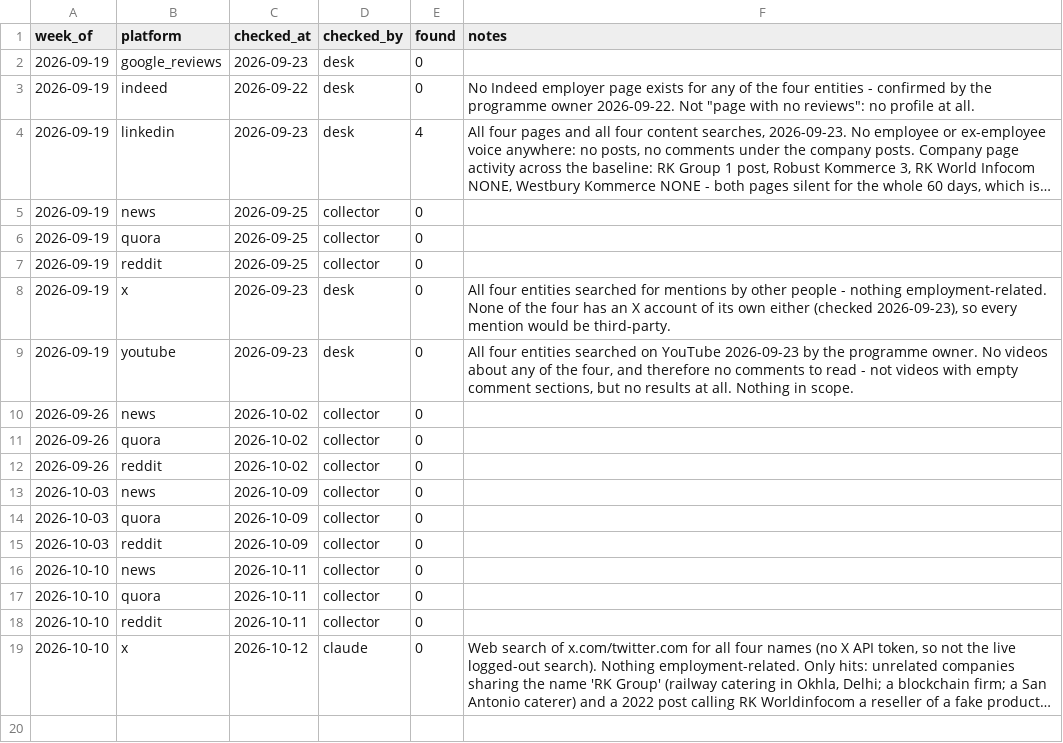
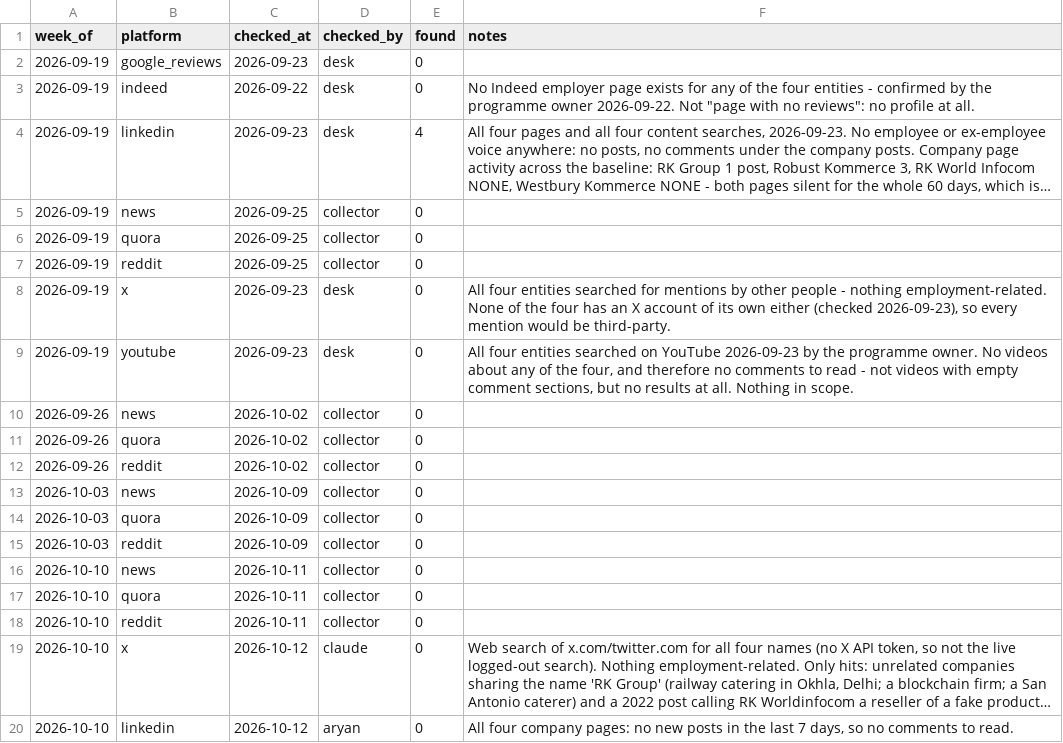
Before and after one commit to keerthanar24/HR-Intelligence-Digest, a CSV file: data/sweeps.csv, drawn as a sheet; long unchanged cells end in …; the diff names each change by its address in the sheet, - before the commit and + after, or states it on an @@ line.

```diff
--- a/data/sweeps.csv
+++ b/data/sweeps.csv
+row 20: 2026-10-10 | linkedin | 2026-10-12 | aryan | 0 | All four company pages: no new posts in the last 7 days, so no comments to read.
```
